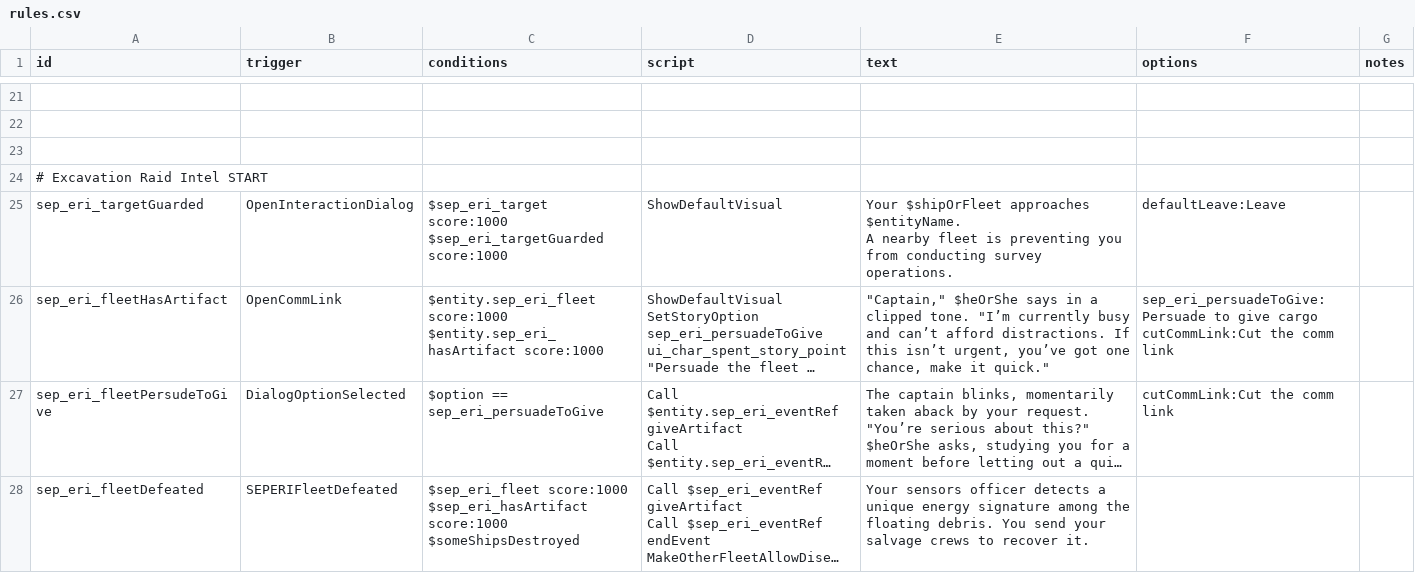
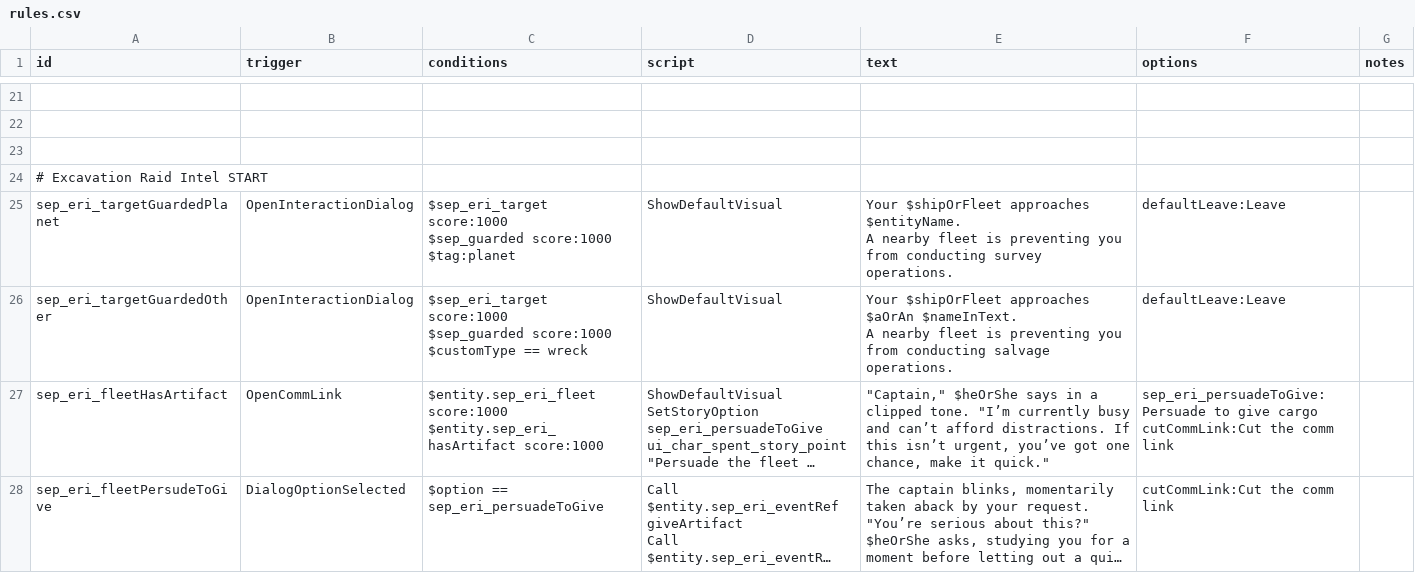
Before and after one commit to AudaxLudos/sector-expansion-pack, a CSV file: data/campaign/rules.csv, drawn as a sheet; only a part is shown, gaps mark what is left out; the shorter side is filled out with more unchanged rows; long unchanged cells end in …; ↵ is a line break in a cell; the diff names each change by its address in the sheet, - before the commit and + after, or states it on an @@ line.

Commit message:
Prevent entity interaction if entity is guarded by excavation forces

```diff
--- a/data/campaign/rules.csv
+++ b/data/campaign/rules.csv
-A25 (id): sep_eri_targetGuarded
+A25 (id): sep_eri_targetGuardedPlanet
-C25 (conditions): $sep_eri_target score:1000 ↵ $sep_eri_targetGuarded score:1000
+C25 (conditions): $sep_eri_target score:1000 ↵ $sep_guarded score:1000 ↵ $tag:planet
+row 26: sep_eri_targetGuardedOther | OpenInteractionDialog | $sep_eri_target score:1000 ↵ $sep_guarded score:1000 ↵ $customType == wreck | ShowDefaultVisual | Your $shipOrFleet approaches $aOrAn $nameInText. ↵ A nearby fleet is preventing you from conducting salvage operations. | defaultLeave:Leave
```
Also changed, not shown: 3 other files.
